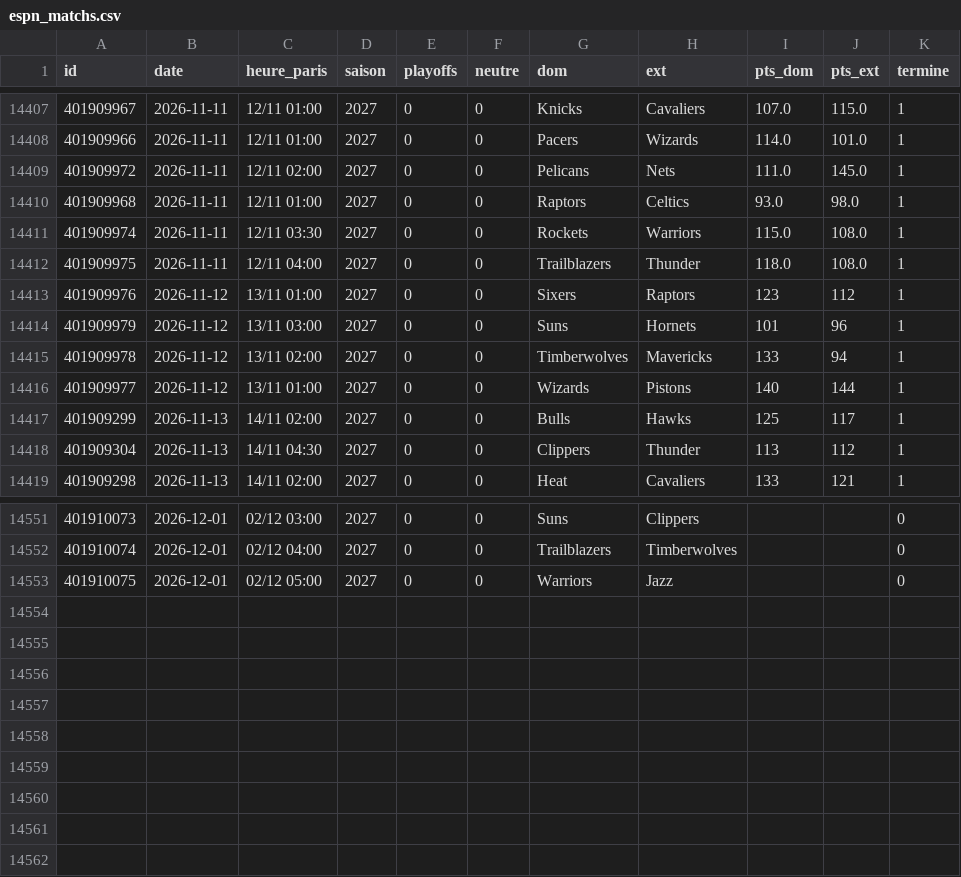
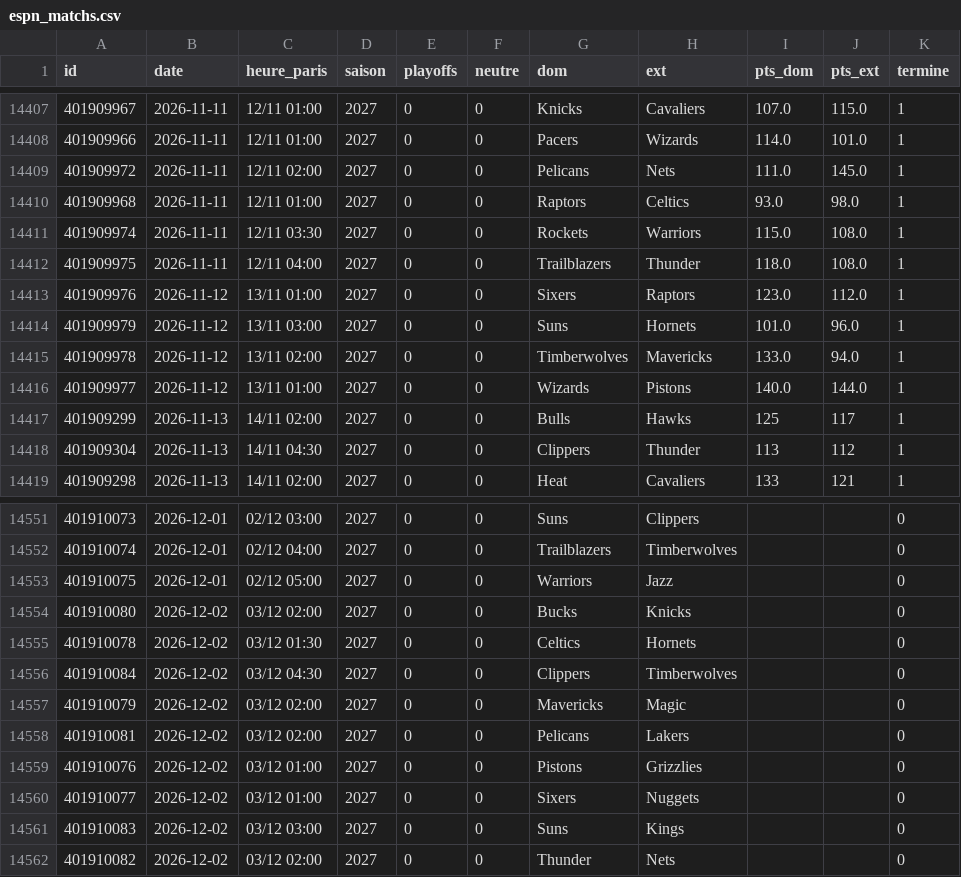
Before and after one commit to monstrekml/pronostics-app, a CSV file: data/nba/espn_matchs.csv, drawn as a sheet; only a part is shown, gaps mark what is left out.

```diff
--- a/data/nba/espn_matchs.csv
+++ b/data/nba/espn_matchs.csv
@@ -14412,6 +14412,6 @@ id,date,heure_paris,saison,playoffs,neutre,dom,ext,pts_dom,pts_ext,termine
 401909975,2026-11-11,12/11 04:00,2027,0,0,Trailblazers,Thunder,118.0,108.0,1
-401909976,2026-11-12,13/11 01:00,2027,0,0,Sixers,Raptors,123,112,1
-401909979,2026-11-12,13/11 03:00,2027,0,0,Suns,Hornets,101,96,1
-401909978,2026-11-12,13/11 02:00,2027,0,0,Timberwolves,Mavericks,133,94,1
-401909977,2026-11-12,13/11 01:00,2027,0,0,Wizards,Pistons,140,144,1
+401909976,2026-11-12,13/11 01:00,2027,0,0,Sixers,Raptors,123.0,112.0,1
+401909979,2026-11-12,13/11 03:00,2027,0,0,Suns,Hornets,101.0,96.0,1
+401909978,2026-11-12,13/11 02:00,2027,0,0,Timberwolves,Mavericks,133.0,94.0,1
+401909977,2026-11-12,13/11 01:00,2027,0,0,Wizards,Pistons,140.0,144.0,1
 401909299,2026-11-13,14/11 02:00,2027,0,0,Bulls,Hawks,125,117,1
@@ -14553 +14553,10 @@ id,date,heure_paris,saison,playoffs,neutre,dom,ext,pts_dom,pts_ext,termine
 401910075,2026-12-01,02/12 05:00,2027,0,0,Warriors,Jazz,,,0
+401910080,2026-12-02,03/12 02:00,2027,0,0,Bucks,Knicks,,,0
+401910078,2026-12-02,03/12 01:30,2027,0,0,Celtics,Hornets,,,0
+401910084,2026-12-02,03/12 04:30,2027,0,0,Clippers,Timberwolves,,,0
+401910079,2026-12-02,03/12 02:00,2027,0,0,Mavericks,Magic,,,0
+401910081,2026-12-02,03/12 02:00,2027,0,0,Pelicans,Lakers,,,0
+401910076,2026-12-02,03/12 01:00,2027,0,0,Pistons,Grizzlies,,,0
+401910077,2026-12-02,03/12 01:00,2027,0,0,Sixers,Nuggets,,,0
+401910083,2026-12-02,03/12 03:00,2027,0,0,Suns,Kings,,,0
+401910082,2026-12-02,03/12 02:00,2027,0,0,Thunder,Nets,,,0
```
Also changed, not shown: data/cotes/cotes.csv, 1 other file.
